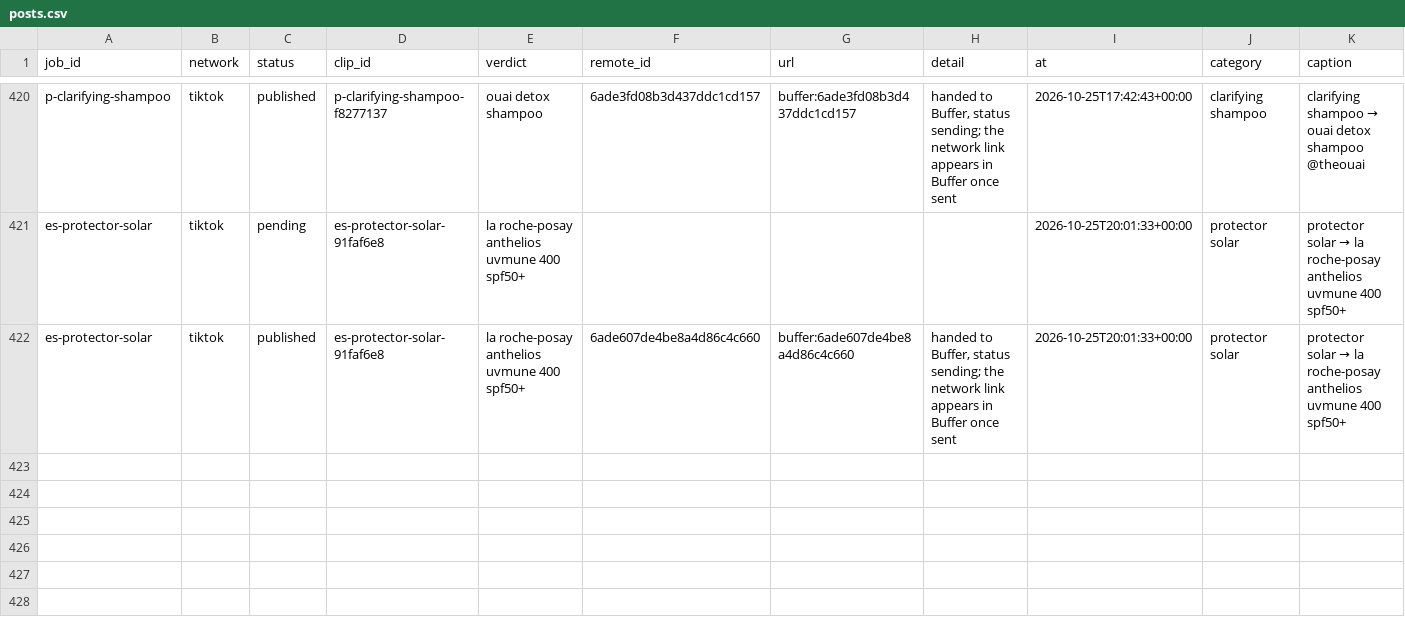
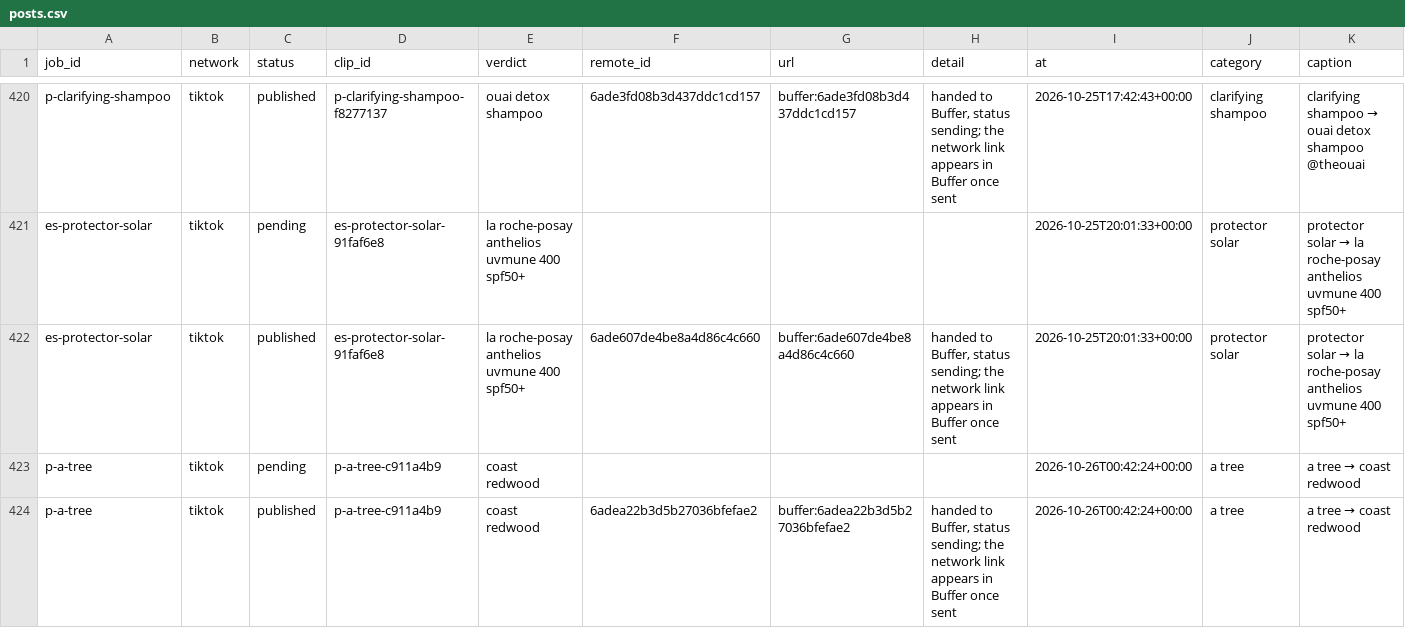
Before and after one commit to everfields/antisearch-automation, a CSV file: posts.csv, drawn as a sheet; only a part is shown, gaps mark what is left out; rows hold the shown columns only; the diff names each change by its address in the sheet, - before the commit and + after, or states it on an @@ line.

```diff
--- a/posts.csv
+++ b/posts.csv
+row 423: p-a-tree | tiktok | pending | p-a-tree-c911a4b9 | coast redwood |  |  |  | 2026-10-26T00:42:24+00:00 | a tree | a tree → coast redwood
+row 424: p-a-tree | tiktok | published | p-a-tree-c911a4b9 | coast redwood | 6adea22b3d5b27036bfefae2 | buffer:6adea22b3d5b27036bfefae2 | handed to Buffer, status sending; the network link appears in Buffer once sent | 2026-10-26T00:42:24+00:00 | a tree | a tree → coast redwood
```
Also changed, not shown: verdicts.csv, 1 other file.
